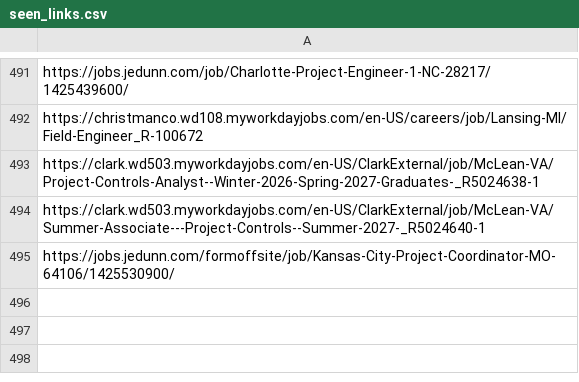
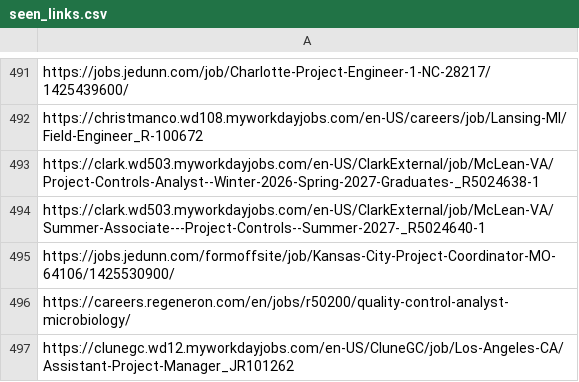
Before and after one commit to sandeepreddy46-max/Jobscrapper, a CSV file: seen_links.csv, drawn as a sheet; only a part is shown, gaps mark what is left out; the diff names each change by its address in the sheet, - before the commit and + after, or states it on an @@ line.

```diff
--- a/seen_links.csv
+++ b/seen_links.csv
+row 496: https://careers.regeneron.com/en/jobs/r50200/quality-control-analyst-microbiology/
+row 497: https://clunegc.wd12.myworkdayjobs.com/en-US/CluneGC/job/Los-Angeles-CA/Assistant-Project-Manager_JR101262
```
Also changed, not shown: current_jobs.csv, new_jobs.csv, 3 other files.
